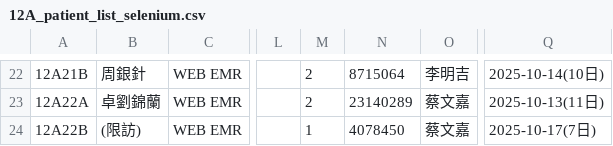
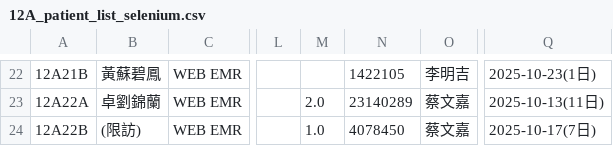
Before and after one commit to 2510aaae4/12A-dashboard, a CSV file: 12A_patient_list_selenium.csv, drawn as a sheet; only a part is shown, gaps mark what is left out; the diff covers the shown part only; the diff names each change by its address in the sheet, - before the commit and + after, or states it on an @@ line.

```diff
--- a/12A_patient_list_selenium.csv
+++ b/12A_patient_list_selenium.csv
-B22: 周銀針
+B22: 黃蘇碧鳳
-M22: 2
+M22: (empty)
-N22: 8715064
+N22: 1422105
-Q22: 2025-10-14(10日)
+Q22: 2025-10-23(1日)
-M23: 2
+M23: 2.0
-M24: 1
+M24: 1.0
```
Also changed, not shown: 1 added row, 1 removed row and 29 edited cells elsewhere in this file.
